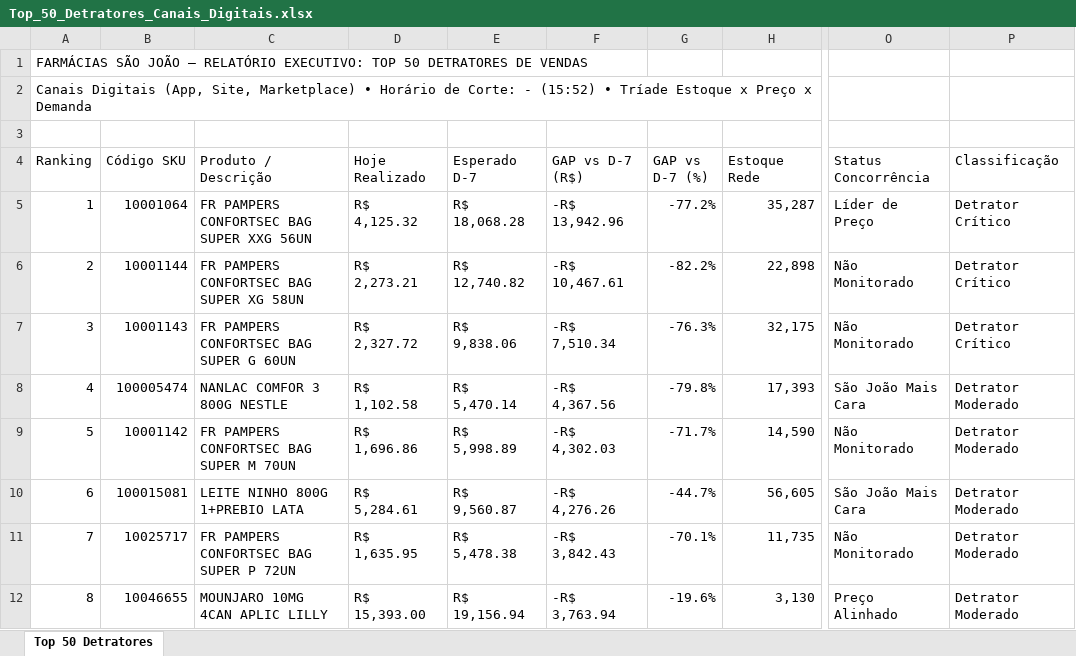
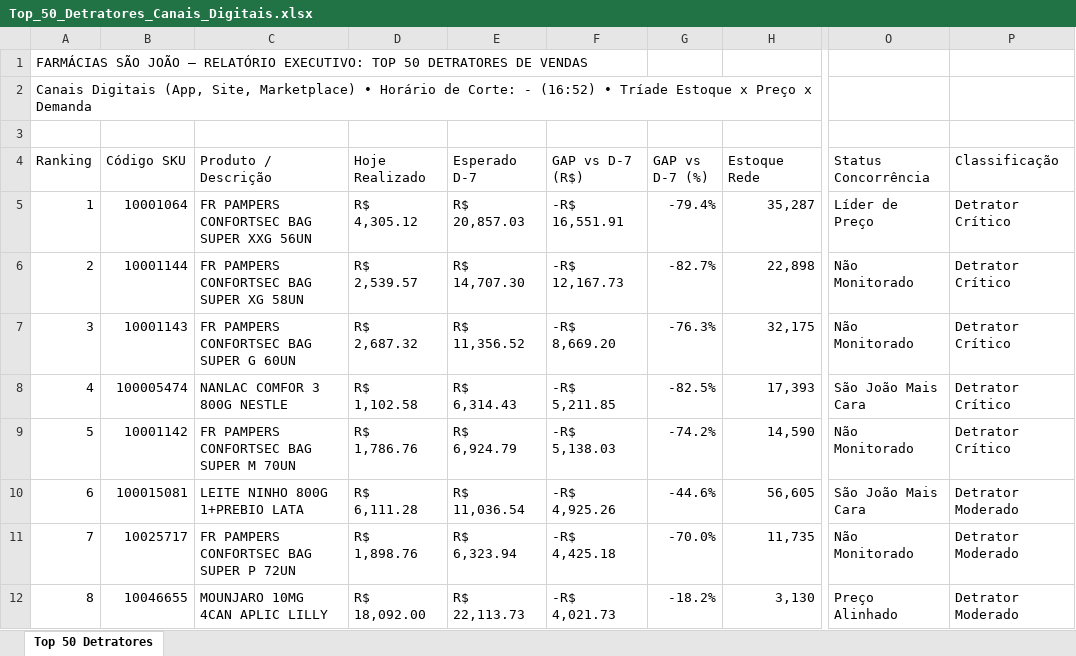
Before and after one commit to lukasg64-png/monitor-canais-digitais, an Excel workbook: data/Top_50_Detratores_Canais_Digitais.xlsx, sheet Top 50 Detratores, drawn as a sheet; only a part is shown, gaps mark what is left out; values as stored, in another font and other column widths than the file's, no cell formats; the diff covers the shown part only; the diff names each change by its address in the sheet, - before the commit and + after, or states it on an @@ line.

Commit message:
Auto-sync Qlik Sense Intraday (14/09/2026 17:21) [Corte: -]

```diff
--- a/data/Top_50_Detratores_Canais_Digitais.xlsx (sheet Top 50 Detratores)
+++ b/data/Top_50_Detratores_Canais_Digitais.xlsx (sheet Top 50 Detratores)
-A2 (Ranking): …Corte: - (15:52) • Tríade…
+A2 (Ranking): …Corte: - (16:52) • Tríade…
-D5 (Hoje Realizado): R$ 4,125.32
+D5 (Hoje Realizado): R$ 4,305.12
-E5 (Esperado D-7): R$ 18,068.28
+E5 (Esperado D-7): R$ 20,857.03
-F5 (GAP vs D-7 (R$)): -R$ 13,942.96
+F5 (GAP vs D-7 (R$)): -R$ 16,551.91
-G5 (GAP vs D-7 (%)): -77.2%
+G5 (GAP vs D-7 (%)): -79.4%
-D6 (Hoje Realizado): R$ 2,273.21
+D6 (Hoje Realizado): R$ 2,539.57
-E6 (Esperado D-7): R$ 12,740.82
+E6 (Esperado D-7): R$ 14,707.30
-F6 (GAP vs D-7 (R$)): -R$ 10,467.61
+F6 (GAP vs D-7 (R$)): -R$ 12,167.73
-G6 (GAP vs D-7 (%)): -82.2%
+G6 (GAP vs D-7 (%)): -82.7%
-D7 (Hoje Realizado): R$ 2,327.72
+D7 (Hoje Realizado): R$ 2,687.32
-E7 (Esperado D-7): R$ 9,838.06
+E7 (Esperado D-7): R$ 11,356.52
-F7 (GAP vs D-7 (R$)): -R$ 7,510.34
+F7 (GAP vs D-7 (R$)): -R$ 8,669.20
-E8 (Esperado D-7): R$ 5,470.14
+E8 (Esperado D-7): R$ 6,314.43
-F8 (GAP vs D-7 (R$)): -R$ 4,367.56
+F8 (GAP vs D-7 (R$)): -R$ 5,211.85
-G8 (GAP vs D-7 (%)): -79.8%
+G8 (GAP vs D-7 (%)): -82.5%
-P8:P9 (Classificação): Detrator Moderado
+P8:P9 (Classificação): Detrator Crítico
-D9 (Hoje Realizado): R$ 1,696.86
+D9 (Hoje Realizado): R$ 1,786.76
-E9 (Esperado D-7): R$ 5,998.89
+E9 (Esperado D-7): R$ 6,924.79
-F9 (GAP vs D-7 (R$)): -R$ 4,302.03
+F9 (GAP vs D-7 (R$)): -R$ 5,138.03
-G9 (GAP vs D-7 (%)): -71.7%
+G9 (GAP vs D-7 (%)): -74.2%
-D10 (Hoje Realizado): R$ 5,284.61
+D10 (Hoje Realizado): R$ 6,111.28
-E10 (Esperado D-7): R$ 9,560.87
+E10 (Esperado D-7): R$ 11,036.54
-F10 (GAP vs D-7 (R$)): -R$ 4,276.26
+F10 (GAP vs D-7 (R$)): -R$ 4,925.26
-G10 (GAP vs D-7 (%)): -44.7%
+G10 (GAP vs D-7 (%)): -44.6%
-D11 (Hoje Realizado): R$ 1,635.95
+D11 (Hoje Realizado): R$ 1,898.76
-E11 (Esperado D-7): R$ 5,478.38
+E11 (Esperado D-7): R$ 6,323.94
-F11 (GAP vs D-7 (R$)): -R$ 3,842.43
+F11 (GAP vs D-7 (R$)): -R$ 4,425.18
-G11 (GAP vs D-7 (%)): -70.1%
+G11 (GAP vs D-7 (%)): -70.0%
-D12 (Hoje Realizado): R$ 15,393.00
+D12 (Hoje Realizado): R$ 18,092.00
-E12 (Esperado D-7): R$ 19,156.94
+E12 (Esperado D-7): R$ 22,113.73
-F12 (GAP vs D-7 (R$)): -R$ 3,763.94
+F12 (GAP vs D-7 (R$)): -R$ 4,021.73
-G12 (GAP vs D-7 (%)): -19.6%
+G12 (GAP vs D-7 (%)): -18.2%
```
Also changed, not shown: 1 added row, 1 removed row and 423 edited cells elsewhere in this sheet, cell formats, 5 other files.
